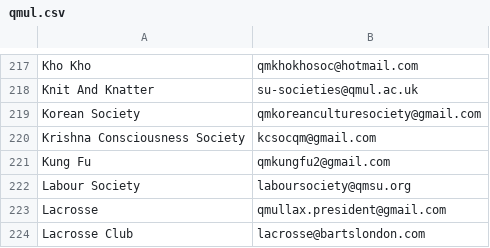
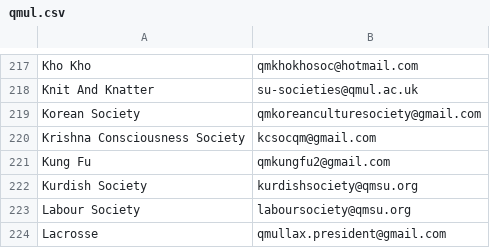
Before and after one commit to kcsoc/society-email-scrape, a CSV file: docs/output/qmul.csv, drawn as a sheet; only a part is shown, gaps mark what is left out; the shorter side is filled out with more unchanged rows; the diff names each change by its address in the sheet, - before the commit and + after, or states it on an @@ line.

```diff
--- a/docs/output/qmul.csv
+++ b/docs/output/qmul.csv
+row 222: Kurdish Society | kurdishsociety@qmsu.org
```
Also changed, not shown: docs/output/warwick.csv.
